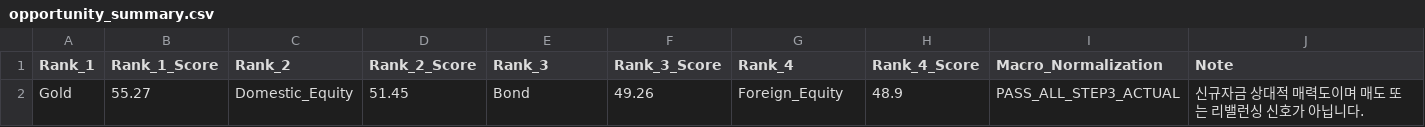
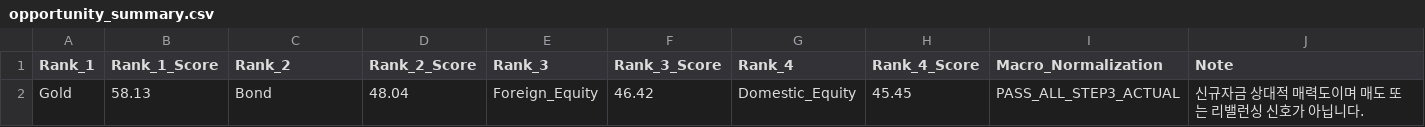
Before and after one commit to mia2628/portfolio_intelligence, a CSV file: outputs/step06/opportunity_summary.csv, drawn as a sheet.

```diff
--- a/outputs/step06/opportunity_summary.csv
+++ b/outputs/step06/opportunity_summary.csv
@@ -1,2 +1,2 @@
 Rank_1,Rank_1_Score,Rank_2,Rank_2_Score,Rank_3,Rank_3_Score,Rank_4,Rank_4_Score,Macro_Normalization,Note
-Gold,55.27,Domestic_Equity,51.45,Bond,49.26,Foreign_Equity,48.9,PASS_ALL_STEP3_ACTUAL,신규자금 상대적 매력도이며 매도 또는 리밸런싱 신호가 아닙니다.
+Gold,58.13,Bond,48.04,Foreign_Equity,46.42,Domestic_Equity,45.45,PASS_ALL_STEP3_ACTUAL,신규자금 상대적 매력도이며 매도 또는 리밸런싱 신호가 아닙니다.
```
Also changed, not shown: outputs/step05/risk_details.csv, outputs/step06/opportunity_details.csv, 20 other files.
